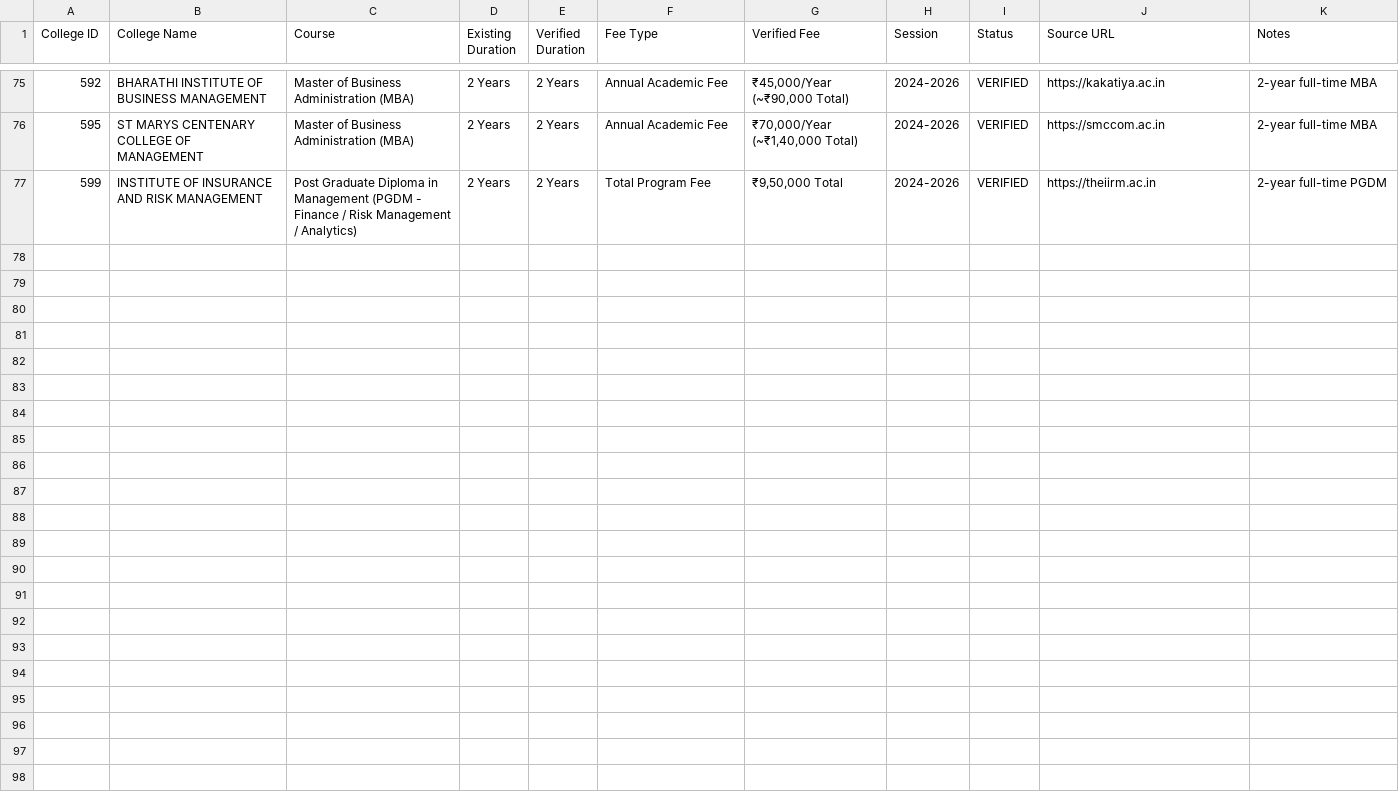
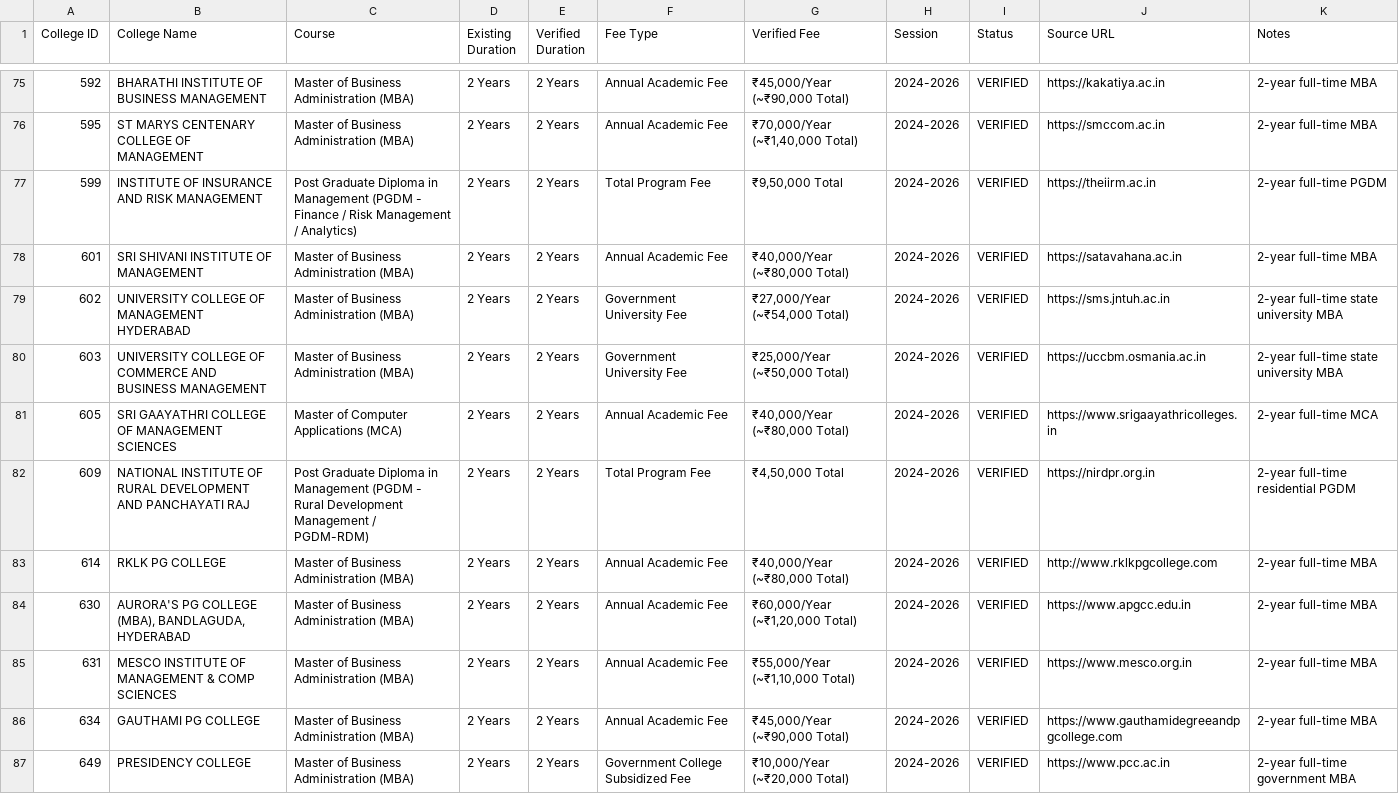
Before and after one commit to Amanrck96/COLLEGESEARCH, a CSV file: reports/verification/course-verification.csv, drawn as a sheet; only a part is shown, gaps mark what is left out.

```diff
--- a/reports/verification/course-verification.csv
+++ b/reports/verification/course-verification.csv
@@ -77 +77,11 @@ College ID,College Name,Course,Existing Duration,Verified Duration,Fee Type,Veri
 599,INSTITUTE OF INSURANCE AND RISK MANAGEMENT,Post Graduate Diploma in Management (PGDM - Finance / Risk Management / Analytics),2 Years,2 Years,Total Program Fee,"₹9,50,000 Total",2024-2026,VERIFIED,https://theiirm.ac.in,2-year full-time PGDM
+601,SRI SHIVANI INSTITUTE OF MANAGEMENT,Master of Business Administration (MBA),2 Years,2 Years,Annual Academic Fee,"₹40,000/Year (~₹80,000 Total)",2024-2026,VERIFIED,https://satavahana.ac.in,2-year full-time MBA
+602,UNIVERSITY COLLEGE OF MANAGEMENT HYDERABAD,Master of Business Administration (MBA),2 Years,2 Years,Government University Fee,"₹27,000/Year (~₹54,000 Total)",2024-2026,VERIFIED,https://sms.jntuh.ac.in,2-year full-time state university MBA
+603,UNIVERSITY COLLEGE OF COMMERCE AND BUSINESS MANAGEMENT,Master of Business Administration (MBA),2 Years,2 Years,Government University Fee,"₹25,000/Year (~₹50,000 Total)",2024-2026,VERIFIED,https://uccbm.osmania.ac.in,2-year full-time state university MBA
+605,SRI GAAYATHRI COLLEGE OF MANAGEMENT SCIENCES,Master of Computer Applications (MCA),2 Years,2 Years,Annual Academic Fee,"₹40,000/Year (~₹80,000 Total)",2024-2026,VERIFIED,https://www.srigaayathricolleges.in,2-year full-time MCA
+609,NATIONAL INSTITUTE OF RURAL DEVELOPMENT AND PANCHAYATI RAJ,Post Graduate Diploma in Management (PGDM - Rural Development Management / PGDM-RDM),2 Years,2 Years,Total Program Fee,"₹4,50,000 Total",2024-2026,VERIFIED,https://nirdpr.org.in,2-year full-time residential PGDM
+614,RKLK PG COLLEGE,Master of Business Administration (MBA),2 Years,2 Years,Annual Academic Fee,"₹40,000/Year (~₹80,000 Total)",2024-2026,VERIFIED,http://www.rklkpgcollege.com,2-year full-time MBA
+630,"AURORA'S PG COLLEGE (MBA), BANDLAGUDA, HYDERABAD",Master of Business Administration (MBA),2 Years,2 Years,Annual Academic Fee,"₹60,000/Year (~₹1,20,000 Total)",2024-2026,VERIFIED,https://www.apgcc.edu.in,2-year full-time MBA
+631,MESCO INSTITUTE OF MANAGEMENT & COMP SCIENCES,Master of Business Administration (MBA),2 Years,2 Years,Annual Academic Fee,"₹55,000/Year (~₹1,10,000 Total)",2024-2026,VERIFIED,https://www.mesco.org.in,2-year full-time MBA
+634,GAUTHAMI PG COLLEGE,Master of Business Administration (MBA),2 Years,2 Years,Annual Academic Fee,"₹45,000/Year (~₹90,000 Total)",2024-2026,VERIFIED,https://www.gauthamidegreeandpgcollege.com,2-year full-time MBA
+649,PRESIDENCY COLLEGE,Master of Business Administration (MBA),2 Years,2 Years,Government College Subsidized Fee,"₹10,000/Year (~₹20,000 Total)",2024-2026,VERIFIED,https://www.pcc.ac.in,2-year full-time government MBA
```
Also changed, not shown: reports/verification/image-verification.csv, 7 other files.
